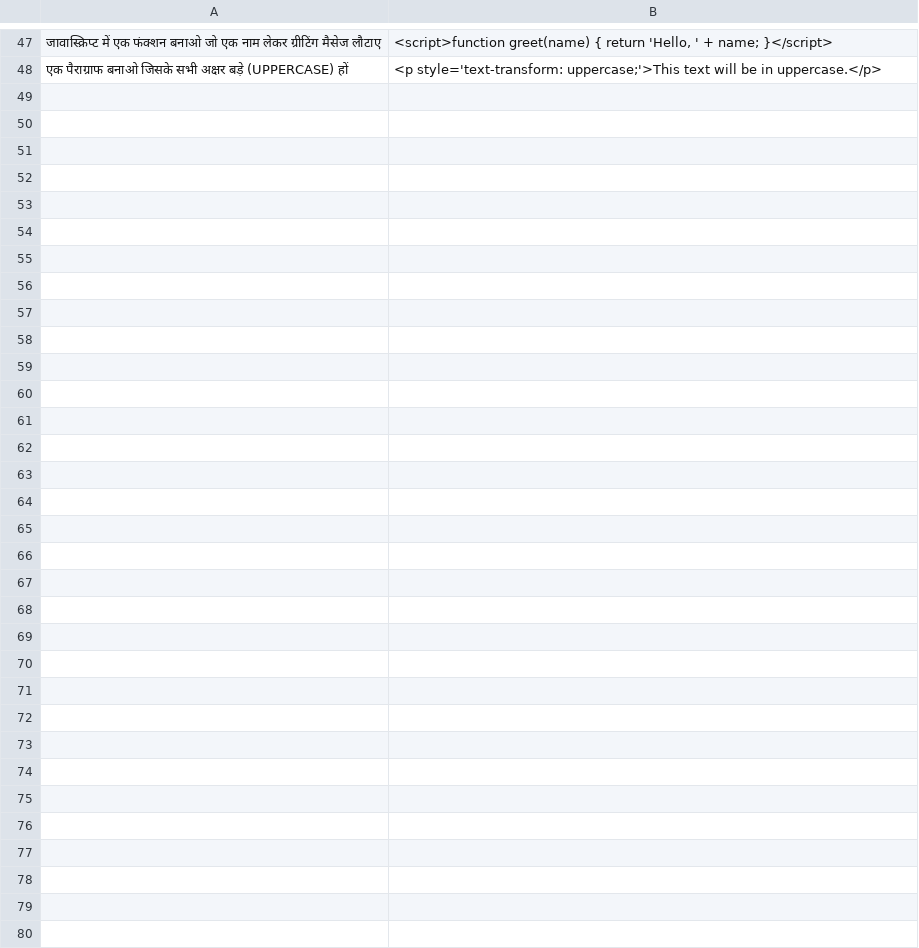
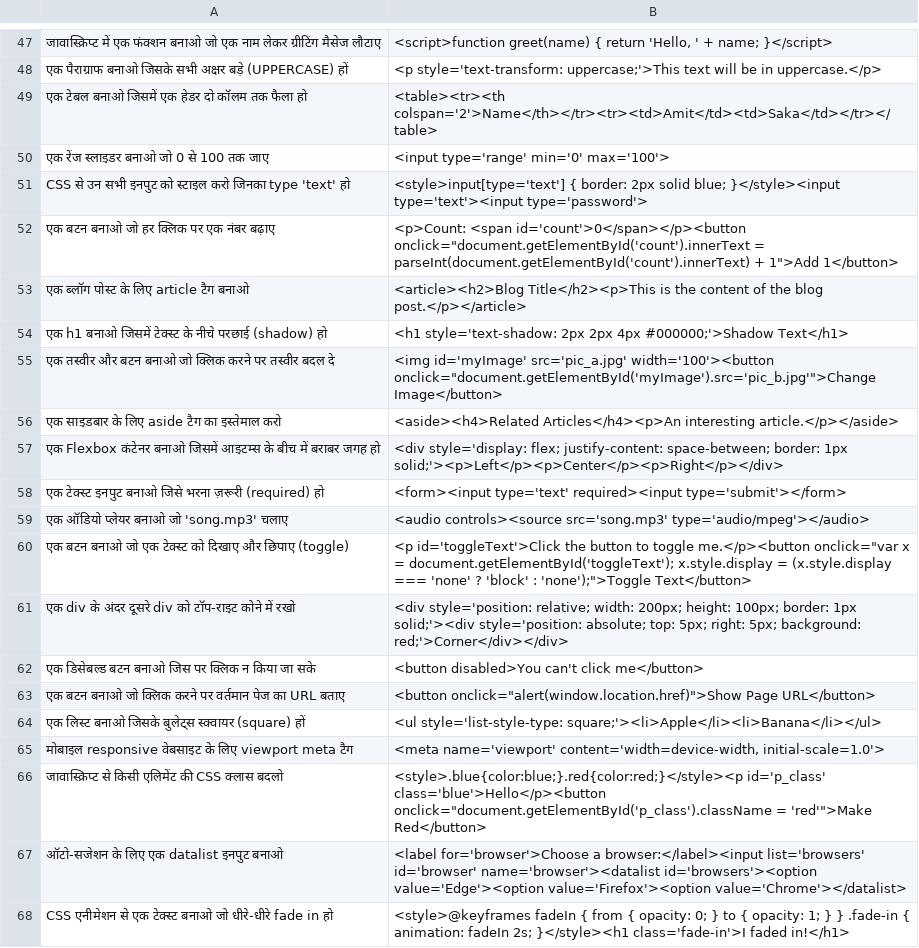
Before and after one commit to Amitsaka1/AS-AI, a CSV file: dataset.csv, drawn as a sheet; only a part is shown, gaps mark what is left out; the diff names each change by its address in the sheet, - before the commit and + after, or states it on an @@ line.

Commit message:
Update dataset.csv

```diff
--- a/dataset.csv
+++ b/dataset.csv
+row 49: एक टेबल बनाओ जिसमें एक हेडर दो कॉलम तक फैला हो | <table><tr><th colspan='2'>Name</th></tr><tr><td>Amit</td><td>Saka</td></tr></table>
+row 50: एक रेंज स्लाइडर बनाओ जो 0 से 100 तक जाए | <input type='range' min='0' max='100'>
+row 51: CSS से उन सभी इनपुट को स्टाइल करो जिनका type 'text' हो | <style>input[type='text'] { border: 2px solid blue; }</style><input type='text'><input type='password'>
+row 52: एक बटन बनाओ जो हर क्लिक पर एक नंबर बढ़ाए | <p>Count: <span id='count'>0</span></p><button onclick="document.getElementById('count').innerText = parseInt(document.getElementById('count').innerText) + 1">Add 1</button>
+row 53: एक ब्लॉग पोस्ट के लिए article टैग बनाओ | <article><h2>Blog Title</h2><p>This is the content of the blog post.</p></article>
+row 54: एक h1 बनाओ जिसमें टेक्स्ट के नीचे परछाई (shadow) हो | <h1 style='text-shadow: 2px 2px 4px #000000;'>Shadow Text</h1>
+row 55: एक तस्वीर और बटन बनाओ जो क्लिक करने पर तस्वीर बदल दे | <img id='myImage' src='pic_a.jpg' width='100'><button onclick="document.getElementById('myImage').src='pic_b.jpg'">Change Image</button>
+row 56: एक साइडबार के लिए aside टैग का इस्तेमाल करो | <aside><h4>Related Articles</h4><p>An interesting article.</p></aside>
+row 57: एक Flexbox कंटेनर बनाओ जिसमें आइटम्स के बीच में बराबर जगह हो | <div style='display: flex; justify-content: space-between; border: 1px solid;'><p>Left</p><p>Center</p><p>Right</p></div>
+row 58: एक टेक्स्ट इनपुट बनाओ जिसे भरना ज़रूरी (required) हो | <form><input type='text' required><input type='submit'></form>
+row 59: एक ऑडियो प्लेयर बनाओ जो 'song.mp3' चलाए | <audio controls><source src='song.mp3' type='audio/mpeg'></audio>
+row 60: एक बटन बनाओ जो एक टेक्स्ट को दिखाए और छिपाए (toggle) | <p id='toggleText'>Click the button to toggle me.</p><button onclick="var x = document.getElementById('toggleText'); x.style.display = (x.style.display === 'none' ? 'block' : 'none');">Toggle Text</button>
+row 61: एक div के अंदर दूसरे div को टॉप-राइट कोने में रखो | <div style='position: relative; width: 200px; height: 100px; border: 1px solid;'><div style='position: absolute; top: 5px; right: 5px; background: red;'>Corner</div></div>
+row 62: एक डिसेबल्ड बटन बनाओ जिस पर क्लिक न किया जा सके | <button disabled>You can't click me</button>
+row 63: एक बटन बनाओ जो क्लिक करने पर वर्तमान पेज का URL बताए | <button onclick="alert(window.location.href)">Show Page URL</button>
+row 64: एक लिस्ट बनाओ जिसके बुलेट्स स्क्वायर (square) हों | <ul style='list-style-type: square;'><li>Apple</li><li>Banana</li></ul>
+row 65: मोबाइल responsive वेबसाइट के लिए viewport meta टैग | <meta name='viewport' content='width=device-width, initial-scale=1.0'>
+row 66: जावास्क्रिप्ट से किसी एलिमेंट की CSS क्लास बदलो | <style>.blue{color:blue;}.red{color:red;}</style><p id='p_class' class='blue'>Hello</p><button onclick="document.getElementById('p_class').className = 'red'">Make Red</button>
+row 67: ऑटो-सजेशन के लिए एक datalist इनपुट बनाओ | <label for='browser'>Choose a browser:</label><input list='browsers' id='browser' name='browser'><datalist id='browsers'><option value='Edge'><option value='Firefox'><option value='Chrome'></datalist>
+row 68: CSS एनीमेशन से एक टेक्स्ट बनाओ जो धीरे-धीरे fade in हो | <style>@keyframes fadeIn { from { opacity: 0; } to { opacity: 1; } } .fade-in { animation: fadeIn 2s; }</style><h1 class='fade-in'>I faded in!</h1>
```
